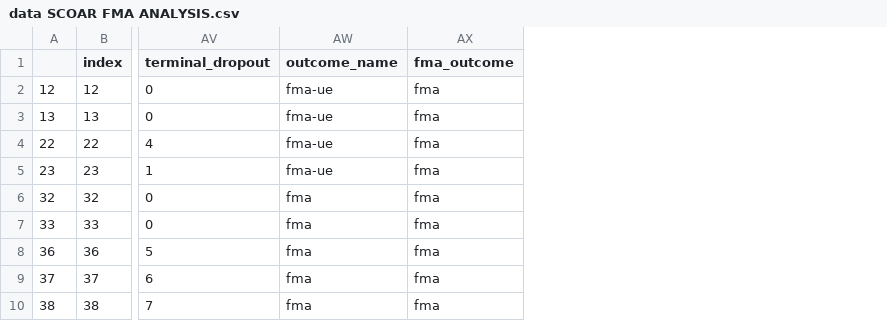
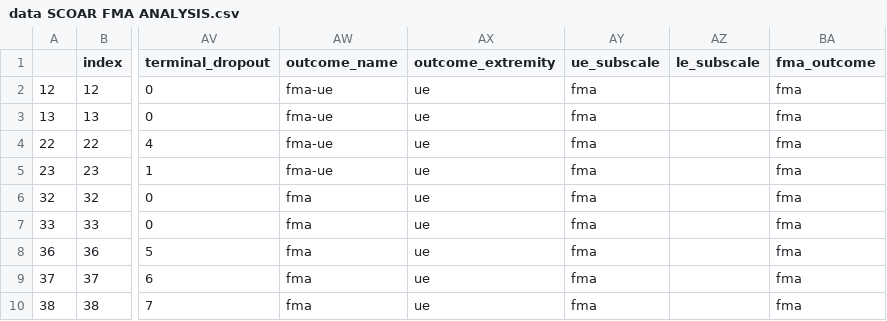
Before and after one commit to keithlohse/dose_meta, a CSV file: data SCOAR FMA ANALYSIS.csv, drawn as a sheet; only a part is shown, gaps mark what is left out; the diff names each change by its address in the sheet, - before the commit and + after, or states it on an @@ line.

```diff
--- a/data SCOAR FMA ANALYSIS.csv
+++ b/data SCOAR FMA ANALYSIS.csv
+column AX (outcome_extremity), rows 2-10: all ue
+column AY (ue_subscale), rows 2-10: all fma
+column AZ (le_subscale), empty
```
Also changed, not shown: 1 other file.
